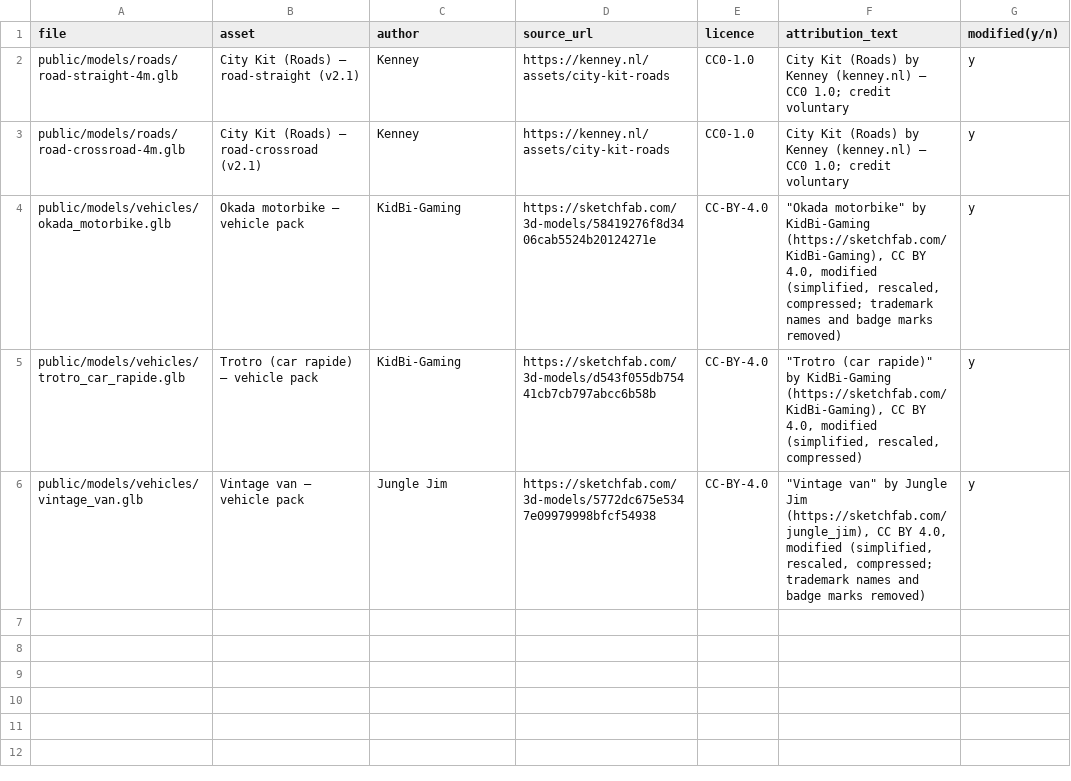
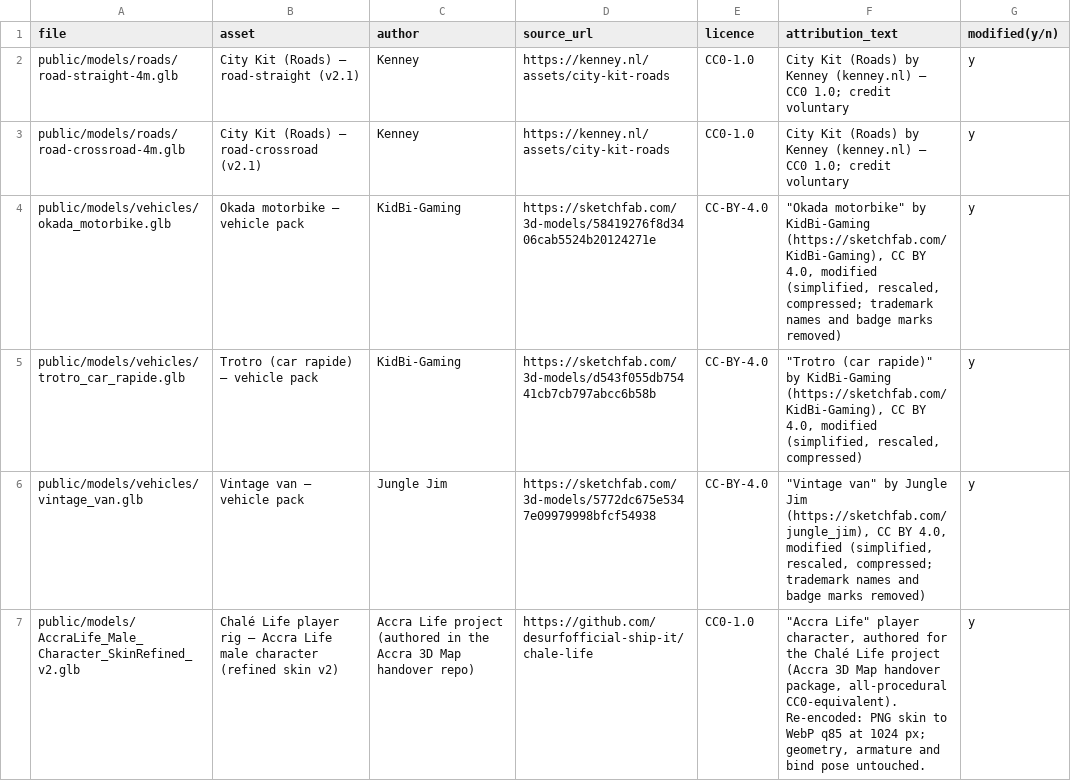
Before and after one commit to desurfofficial-ship-it/chale-life, a CSV file: docs/assets/LICENSES.csv, drawn as a sheet; the diff names each change by its address in the sheet, - before the commit and + after, or states it on an @@ line.

Commit message:
fix(world,assets): base-aware character GLB path + model-ledger/budget compliance
CI findings on the rebased tip (typecheck-test-build failed; both real
deploy bugs the static guardrails are designed for):

1. check:asset-paths — CHARACTER_MODEL_URL used a bare '/models/…'
   literal. The app deploys under vite base '/chale-life/' (vite preview
   + GitHub Pages), so the player character 404ed in every built deploy
   (exactly the E-007 bug class the check exists for). Wrapped with
   publicUrl() from src/world/gltfSupport.ts.

2. check:models — the character GLB shipped with no LICENSES.csv row and
   at 1.65 MB over the 1.5 MB per-file budget. Re-encoded with the
   gltf-transform pipeline in geometry-preserving mode (dedup + weld +
   PNG→WebP q85 skin at 1024 px; NO quantize/meshopt/flatten — scene
   bounds byte-identical to the source: −0.648…0.608 × −1.0009…0.9615 ×
   −0.211…0.171, 10,002 verts, 20,000 tris, JOINTS/WEIGHTS untouched, so
   the +1.001 m feet-offset mount constant stays exact): 1.73 MB →
   568 KB. Ledger row added (project-authored rig per the Accra map
   handover README's all-procedural CC0-equivalent statement; WebP
   re-encode recorded as the modification).

Verified: typecheck ✓ · vitest 241/241 ✓ · checks ✓ (asset paths, html
labels, models ledger/budget) · build ✓ · lint ✓.

```diff
--- a/docs/assets/LICENSES.csv
+++ b/docs/assets/LICENSES.csv
+row 7: public/models/AccraLife_Male_Character_SkinRefined_v2.glb | Chalé Life player rig — Accra Life male character (refined skin v2) | Accra Life project (authored in the Accra 3D Map handover repo) | https://github.com/desurfofficial-ship-it/chale-life | CC0-1.0 | "Accra Life" player character, authored for the Chalé Life project (Accra 3D Map handover package, all-procedural CC0-equivalent). Re-encoded: PNG skin to WebP q85 at 1024 px; geometry, armature and bind pose untouched. | y
```
Also changed, not shown: 2 other files.
